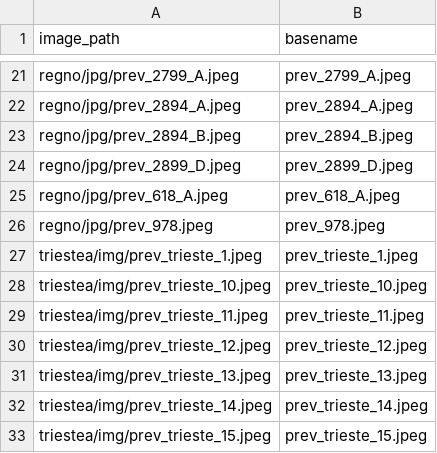
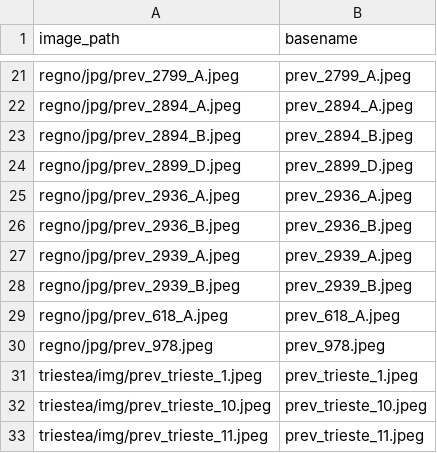
Before and after one commit to francyphil/francyphil.github.io, a CSV file: unreferenced_regno_images.csv, drawn as a sheet; only a part is shown, gaps mark what is left out; the shorter side is filled out with more unchanged rows.

```diff
--- a/unreferenced_regno_images.csv
+++ b/unreferenced_regno_images.csv
@@ -24,2 +24,6 @@ regno/jpg/prev_2894_B.jpeg,prev_2894_B.jpeg
 regno/jpg/prev_2899_D.jpeg,prev_2899_D.jpeg
+regno/jpg/prev_2936_A.jpeg,prev_2936_A.jpeg
+regno/jpg/prev_2936_B.jpeg,prev_2936_B.jpeg
+regno/jpg/prev_2939_A.jpeg,prev_2939_A.jpeg
+regno/jpg/prev_2939_B.jpeg,prev_2939_B.jpeg
 regno/jpg/prev_618_A.jpeg,prev_618_A.jpeg
```
Also changed, not shown: 52 other files.
